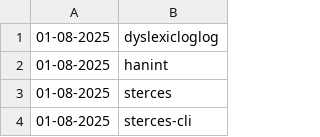
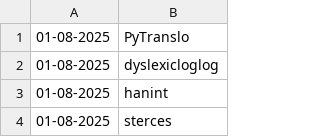
Before and after one commit to NordCoderd/deleted-pypi-package-index, a CSV file: pypi-uploader-directory/deleted-pypi-packages.csv, drawn as a sheet; only a part is shown; the shorter side is filled out with more unchanged rows.

```diff
--- a/pypi-uploader-directory/deleted-pypi-packages.csv
+++ b/pypi-uploader-directory/deleted-pypi-packages.csv
@@ -1 +1,2 @@
+01-08-2025,PyTranslo
 01-08-2025,dyslexicloglog
```
Also changed, not shown: 2 other files.
